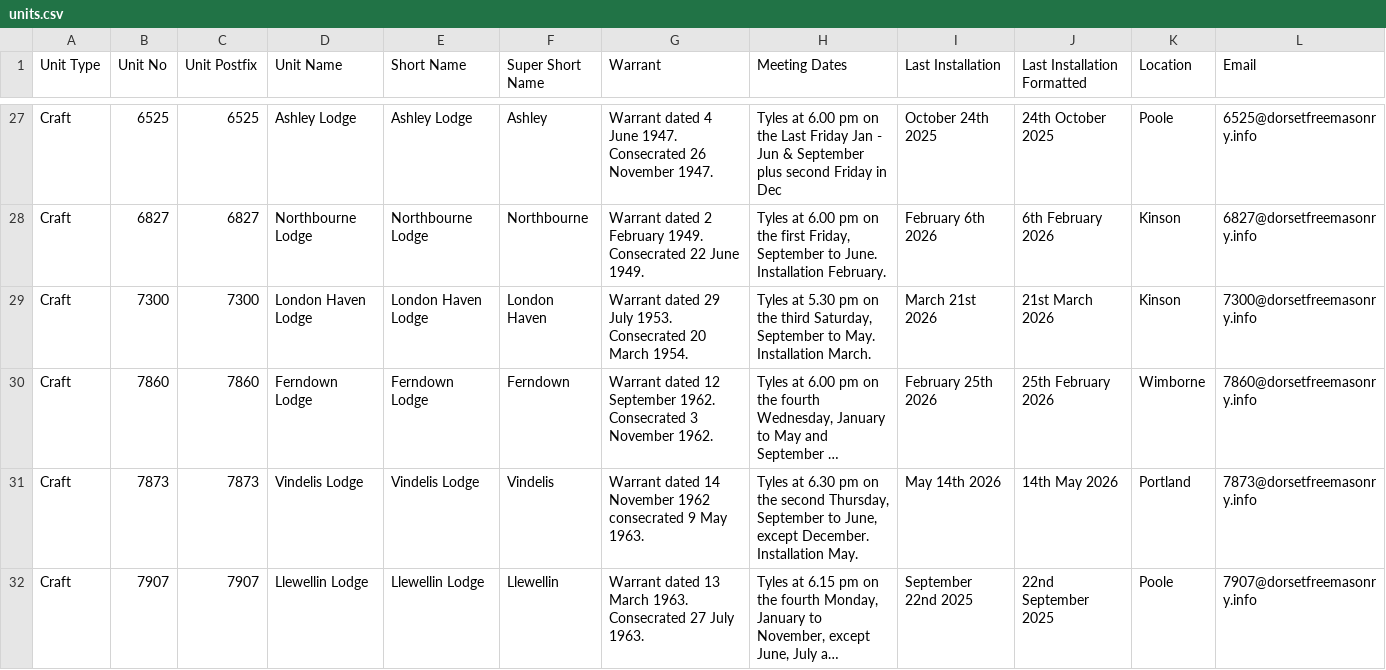
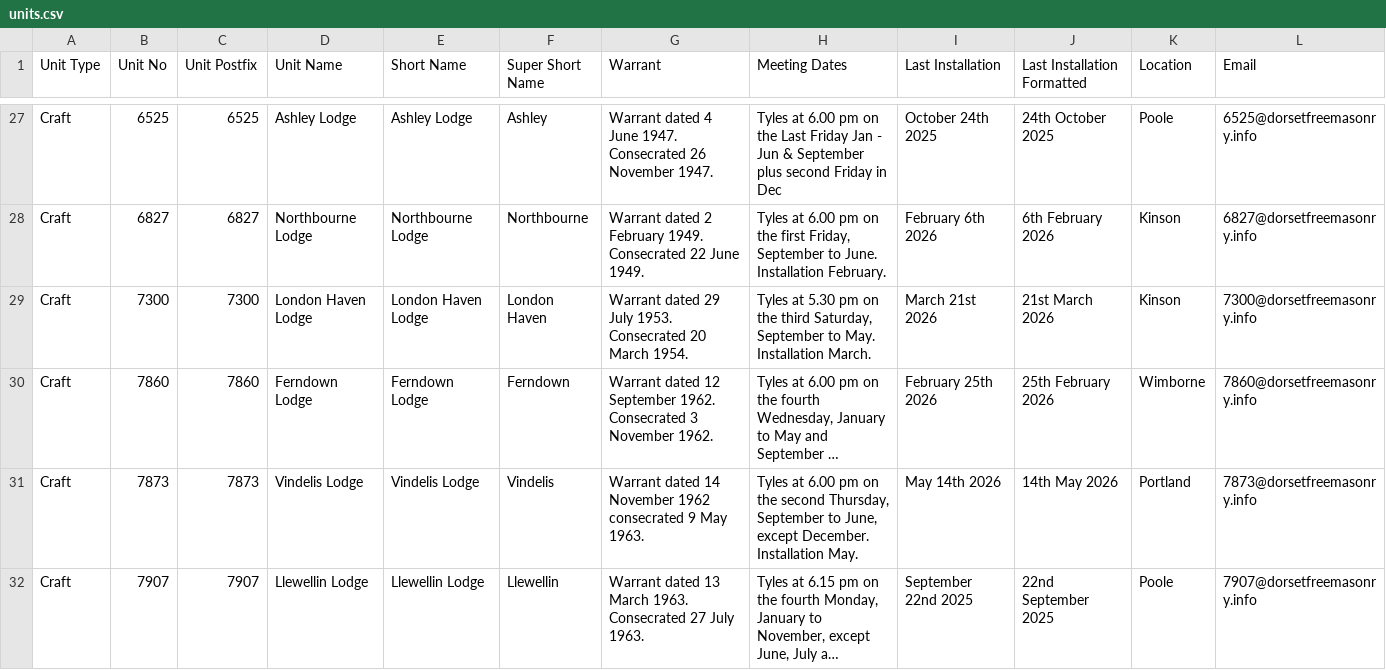
Before and after one commit to webpurity-dev/masonic-calendar, a CSV file: document/data/units.csv, drawn as a sheet; only a part is shown, gaps mark what is left out; long unchanged cells end in …; the diff covers the shown part only; the diff names each change by its address in the sheet, - before the commit and + after, or states it on an @@ line.

```diff
--- a/document/data/units.csv
+++ b/document/data/units.csv
-H31 (Meeting Dates): Tyles at 6.30 pm on…
+H31 (Meeting Dates): Tyles at 6.00 pm on…
```
Also changed, not shown: 7 edited cells elsewhere in this file, document/data/unit_meetings.csv, 12 other files.
